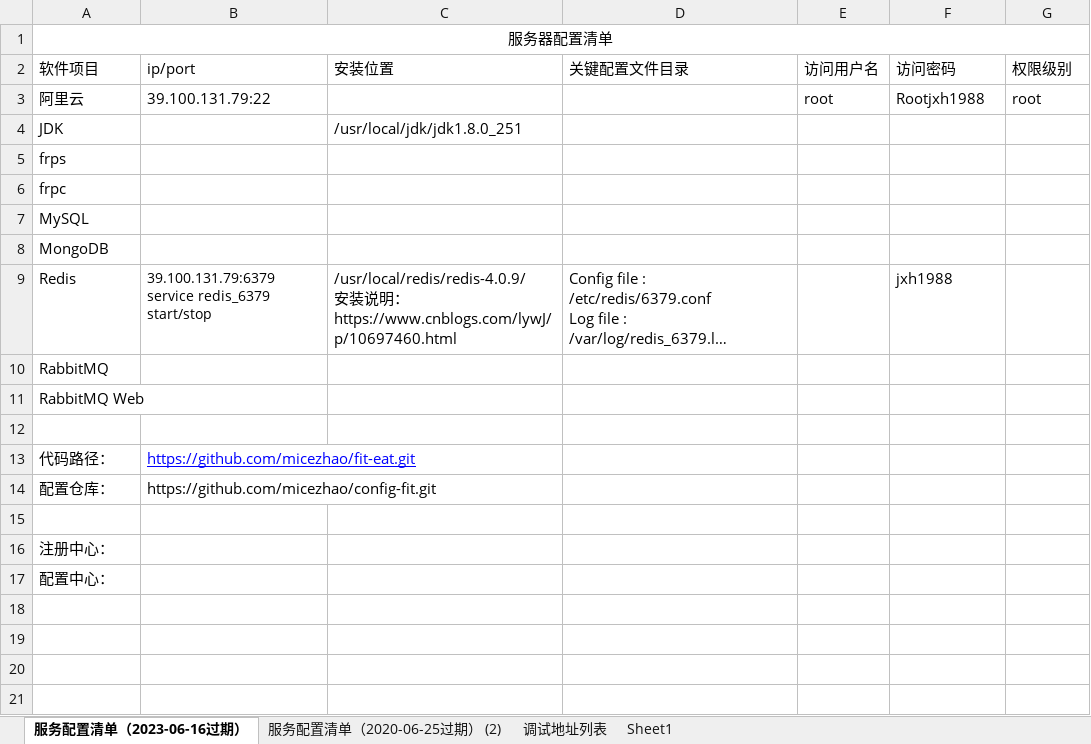
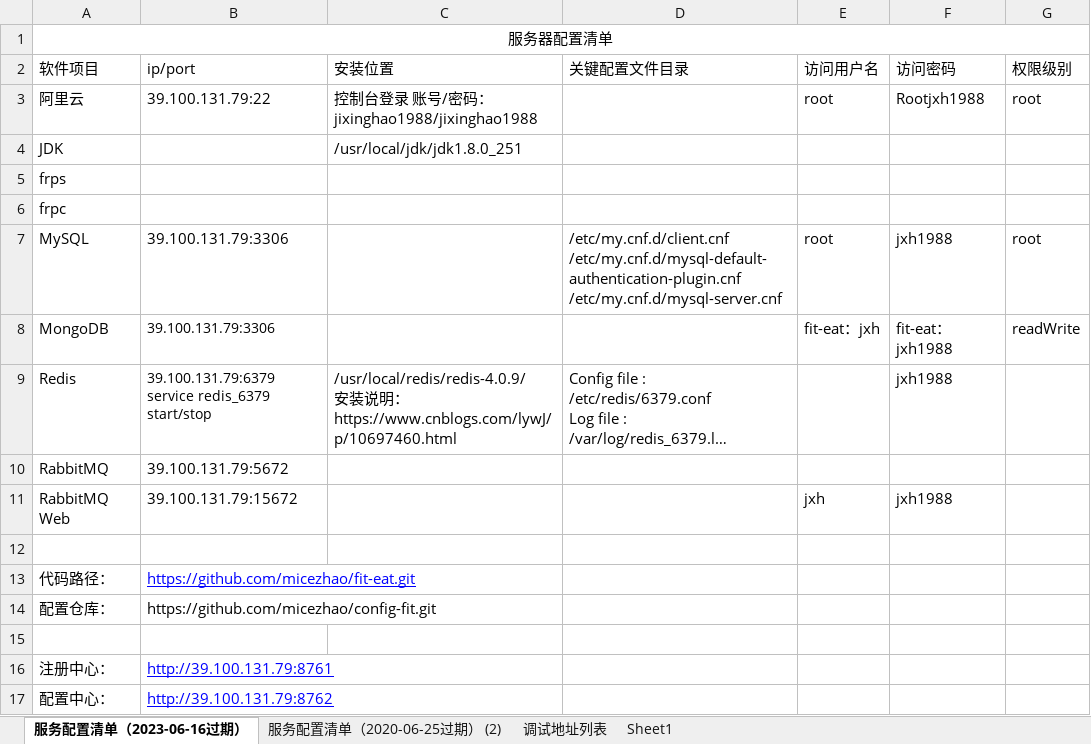
Before and after one commit to micezhao/fit-eat, an Excel workbook: document/服务器配置清单.xlsx, sheet 服务配置清单（2023-06-16过期）, drawn as a sheet; long unchanged cells end in …; values as stored, in another font and other column widths than the file's, no borders; ↵ is a line break in a cell; the diff names each change by its address in the sheet, - before the commit and + after, or states it on an @@ line.

Commit message:
Update 服务器配置清单.xlsx

```diff
--- a/document/服务器配置清单.xlsx (sheet 服务配置清单（2023-06-16过期）)
+++ b/document/服务器配置清单.xlsx (sheet 服务配置清单（2023-06-16过期）)
-C3 (安装位置): (empty)
+C3 (安装位置): 控制台登录 账号/密码：jixinghao1988/jixinghao1988
-B7:B8 (ip/port): (empty)
+B7:B8 (ip/port): 39.100.131.79:3306
-D7 (关键配置文件目录): (empty)
+D7 (关键配置文件目录): /etc/my.cnf.d/client.cnf ↵ /etc/my.cnf.d/mysql-default-authentication-plugin.cnf ↵ /etc/my.cnf.d/mysql-server.cnf
-E7 (访问用户名): (empty)
+E7 (访问用户名): root
-F7 (访问密码): (empty)
+F7 (访问密码): jxh1988
-G7 (权限级别): (empty)
+G7 (权限级别): root
-E8 (访问用户名): (empty)
+E8 (访问用户名): fit-eat：jxh
-F8 (访问密码): (empty)
+F8 (访问密码): fit-eat：jxh1988
-G8 (权限级别): (empty)
+G8 (权限级别): readWrite
-B10 (ip/port): (empty)
+B10 (ip/port): 39.100.131.79:5672
-B11 (ip/port): (empty)
+B11 (ip/port): 39.100.131.79:15672
-E11 (访问用户名): (empty)
+E11 (访问用户名): jxh
-F11 (访问密码): (empty)
+F11 (访问密码): jxh1988
-B16 (ip/port): (empty)
+B16 (ip/port): http://39.100.131.79:8761
-B17 (ip/port): (empty)
+B17 (ip/port): http://39.100.131.79:8762
```
